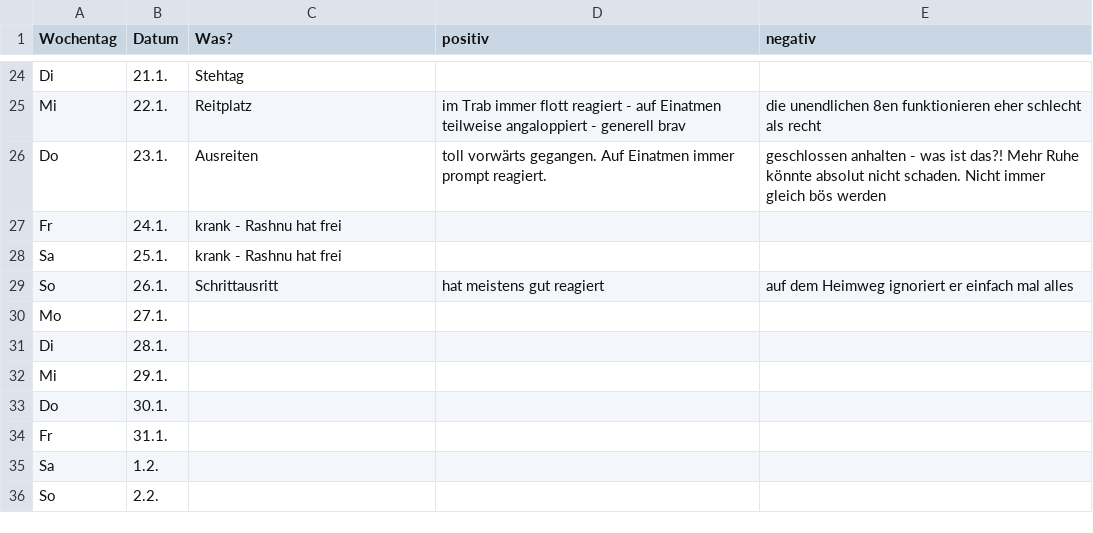
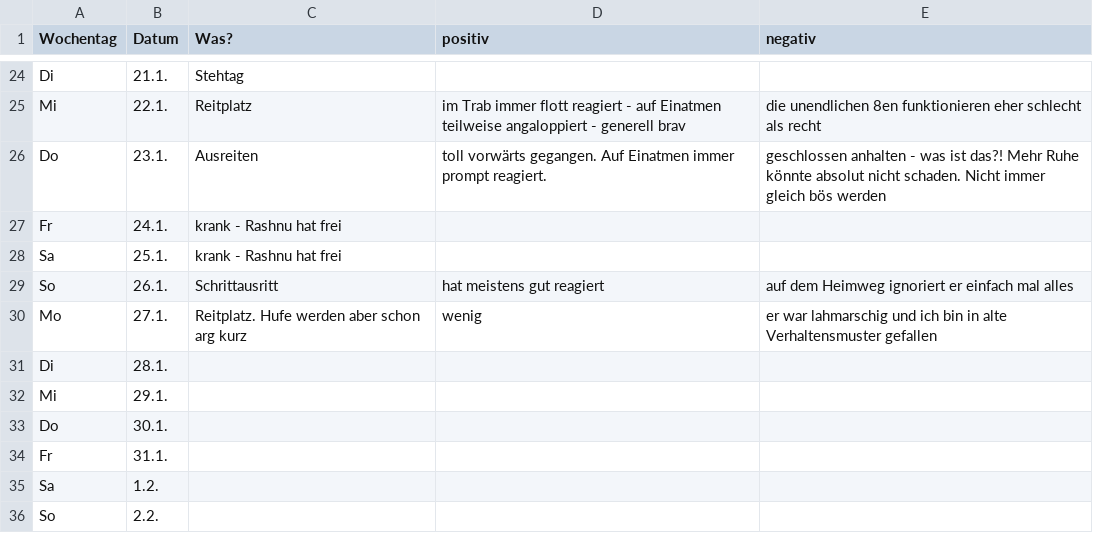
Before and after one commit to Kaschina/Reitunterricht, a CSV file: Kalender.csv, drawn as a sheet; only a part is shown, gaps mark what is left out.

Commit message:
27.1.

```diff
--- a/Kalender.csv
+++ b/Kalender.csv
@@ -29,3 +29,3 @@ Sa,25.1.,krank - Rashnu hat frei,,
 So,26.1.,Schrittausritt,hat meistens gut reagiert,auf dem Heimweg ignoriert er einfach mal alles
-Mo,27.1., , ,
+Mo,27.1.,Reitplatz. Hufe werden aber schon arg kurz,wenig,er war lahmarschig und ich bin in alte Verhaltensmuster gefallen
 Di,28.1., , ,
```
